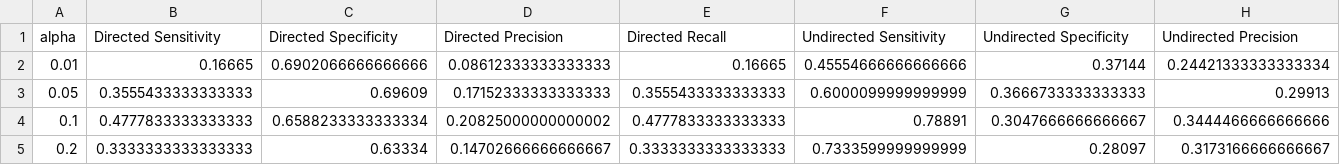
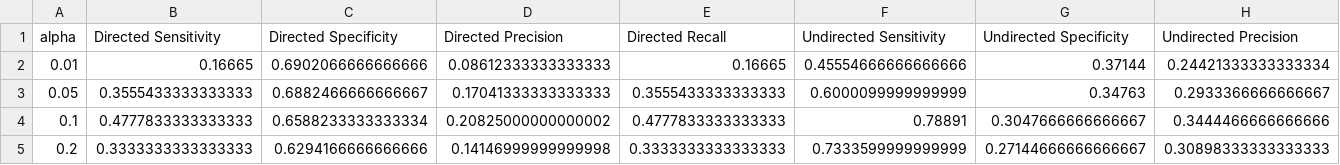
Before and after one commit to CITCOM-project/causal-discovery-replication, a CSV file: results/ctf/nsga_vaccine_sd.csv, drawn as a sheet; only a part is shown; the diff names each change by its address in the sheet, - before the commit and + after, or states it on an @@ line.

```diff
--- a/results/ctf/nsga_vaccine_sd.csv
+++ b/results/ctf/nsga_vaccine_sd.csv
-C3 (Directed Specificity): 0.69609
+C3 (Directed Specificity): 0.6882466666666667
-D3 (Directed Precision): 0.17152333333333333
+D3 (Directed Precision): 0.17041333333333333
-G3 (Undirected Specificity): 0.3666733333333333
+G3 (Undirected Specificity): 0.34763
-H3 (Undirected Precision): 0.29913
+H3 (Undirected Precision): 0.2933366666666667
-C5 (Directed Specificity): 0.63334
+C5 (Directed Specificity): 0.6294166666666666
-D5 (Directed Precision): 0.14702666666666667
+D5 (Directed Precision): 0.14146999999999998
-G5 (Undirected Specificity): 0.28097
+G5 (Undirected Specificity): 0.27144666666666667
-H5 (Undirected Precision): 0.3173166666666667
+H5 (Undirected Precision): 0.30898333333333333
```
Also changed, not shown: results/carla/nsga_sd.csv, results/cta/nsga_sd_cs1.csv, 4 other files.
